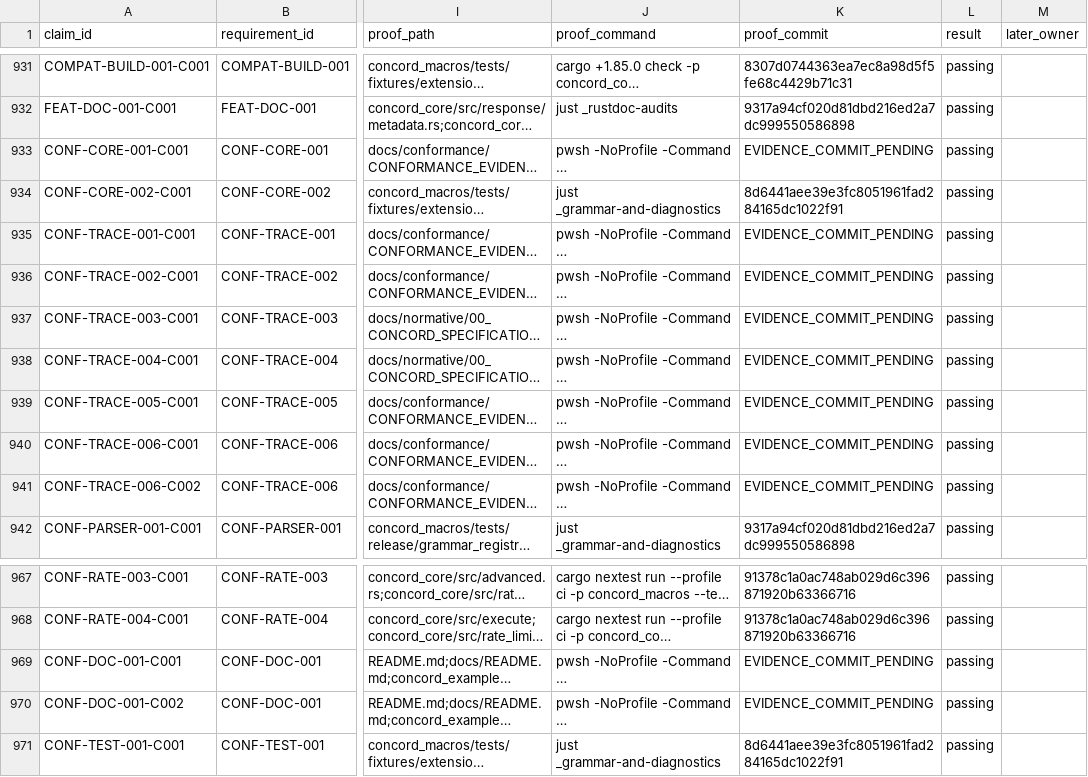
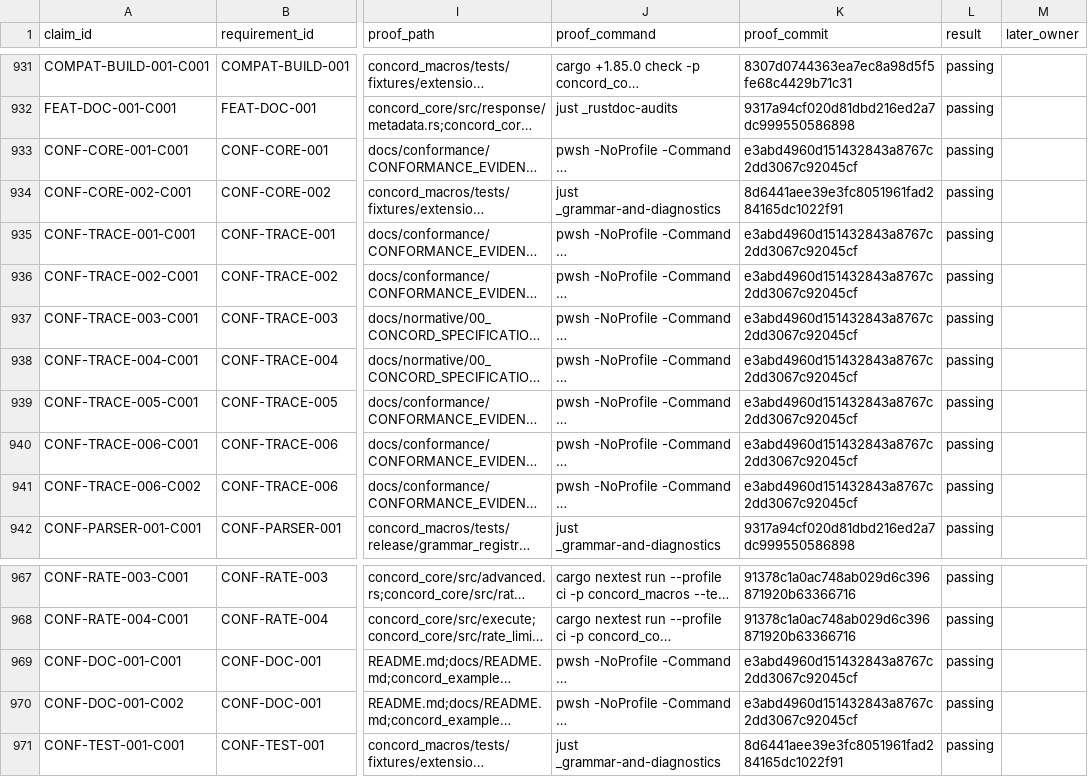
Before and after one commit to gqsnt/concord_api, a CSV file: docs/conformance/RELEASE_CLAIM_REGISTRY_0.1.csv, drawn as a sheet; only a part is shown, gaps mark what is left out; long unchanged cells end in …; the diff covers the shown part only; the diff names each change by its address in the sheet, - before the commit and + after, or states it on an @@ line.

```diff
--- a/docs/conformance/RELEASE_CLAIM_REGISTRY_0.1.csv
+++ b/docs/conformance/RELEASE_CLAIM_REGISTRY_0.1.csv
-K933 (proof_commit): EVIDENCE_COMMIT_PENDING
+K933 (proof_commit): e3abd4960d151432843a8767c2dd3067c92045cf
-K935:K941 (proof_commit): EVIDENCE_COMMIT_PENDING
+K935:K941 (proof_commit): e3abd4960d151432843a8767c2dd3067c92045cf
-K969:K970 (proof_commit): EVIDENCE_COMMIT_PENDING
+K969:K970 (proof_commit): e3abd4960d151432843a8767c2dd3067c92045cf
```
Also changed, not shown: 24 edited cells elsewhere in this file, docs/conformance/RELEASE_VALIDATION_REGISTRY_0.1.csv, 3 other files.
